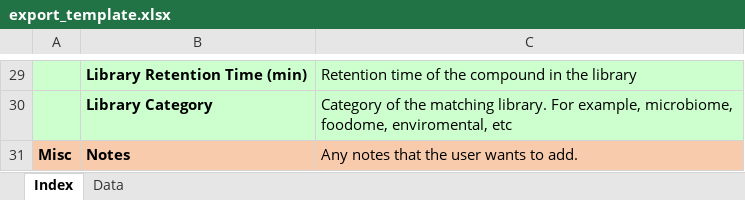
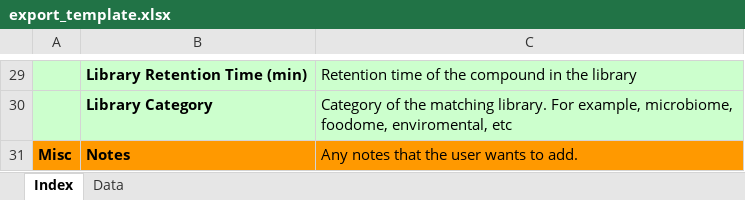
Before and after one commit to du-lab/ADAP-compound-DB, an Excel workbook: src/main/resources/org/dulab/adapcompounddb/site/services/io/export_template.xlsx, sheet Index, drawn as a sheet; only a part is shown, gaps mark what is left out; values as stored, in another font and other column widths than the file's, no borders; the diff names each change by its address in the sheet, - before the commit and + after, or states it on an @@ line.

Commit message:
Modify the Excel template

```diff
--- a/src/main/resources/org/dulab/adapcompounddb/site/services/io/export_template.xlsx (sheet Index)
+++ b/src/main/resources/org/dulab/adapcompounddb/site/services/io/export_template.xlsx (sheet Index)
-A31:C31 fill: #F8CBAD
+A31:C31 fill: #FF9900
```
Also changed, not shown: 2 other files.
